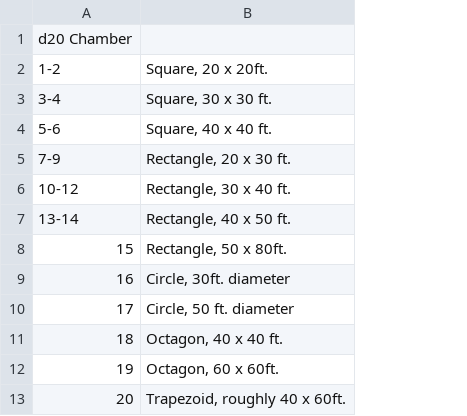
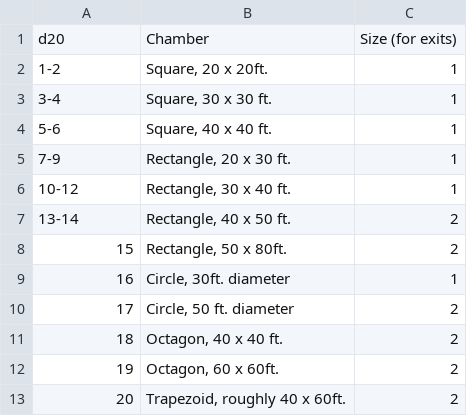
Before and after one commit to NathanMcDowell/CSE111, a CSV file: dnd_map_generator/dnd_chamber_d.csv, drawn as a sheet; removed rows and columns are numbered as before the commit, all else as after; the diff names each change by its address in the sheet, - before the commit and + after, or states it on an @@ line.

Commit message:
working on gen_chamber

```diff
--- a/dnd_map_generator/dnd_chamber_d.csv
+++ b/dnd_map_generator/dnd_chamber_d.csv
+column C, rows 2-13: 1 | 1 | 1 | 1 | 1 | 2 | 2 | 1 | 2 | 2 | 2 | 2
-row 1: d20 Chamber
+row 1: d20 | Chamber | Size (for exits)
```
Also changed, not shown: 1 other file.
